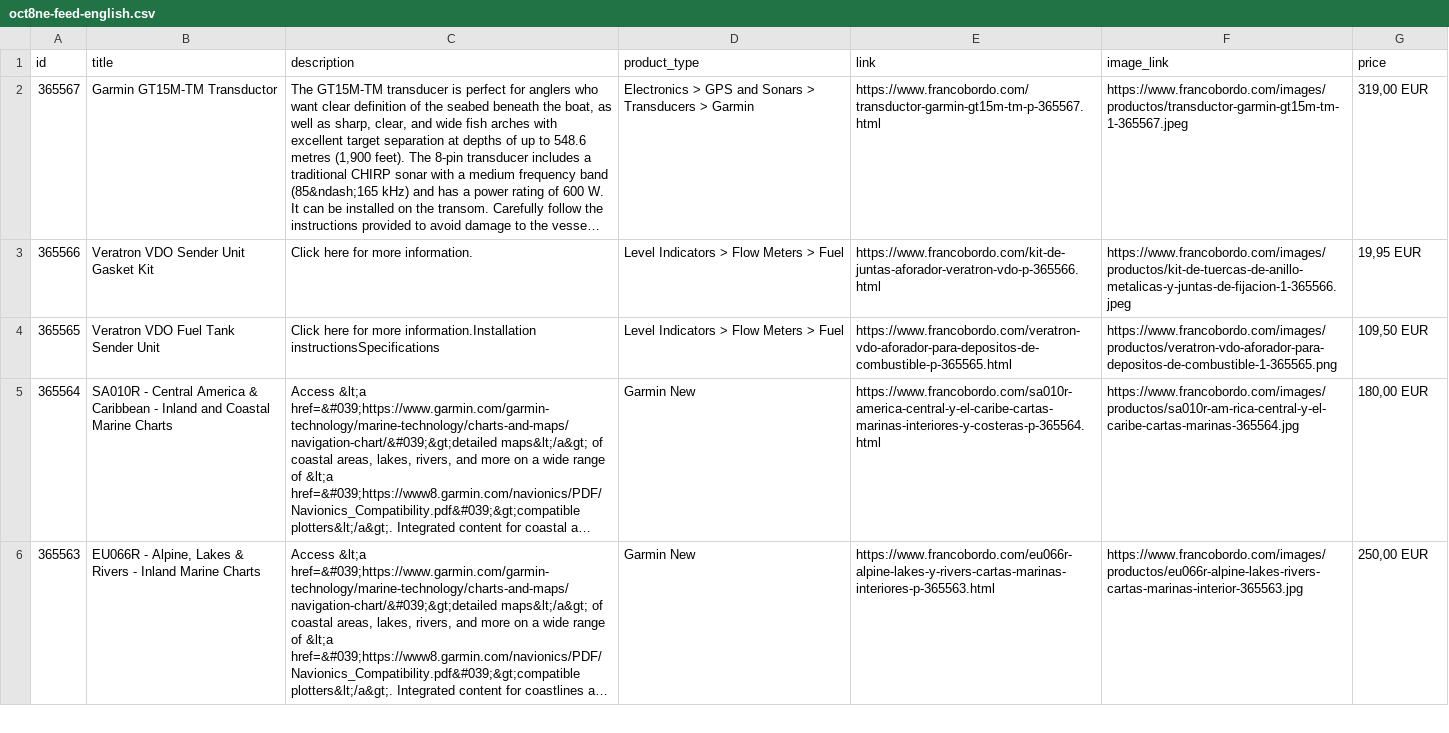
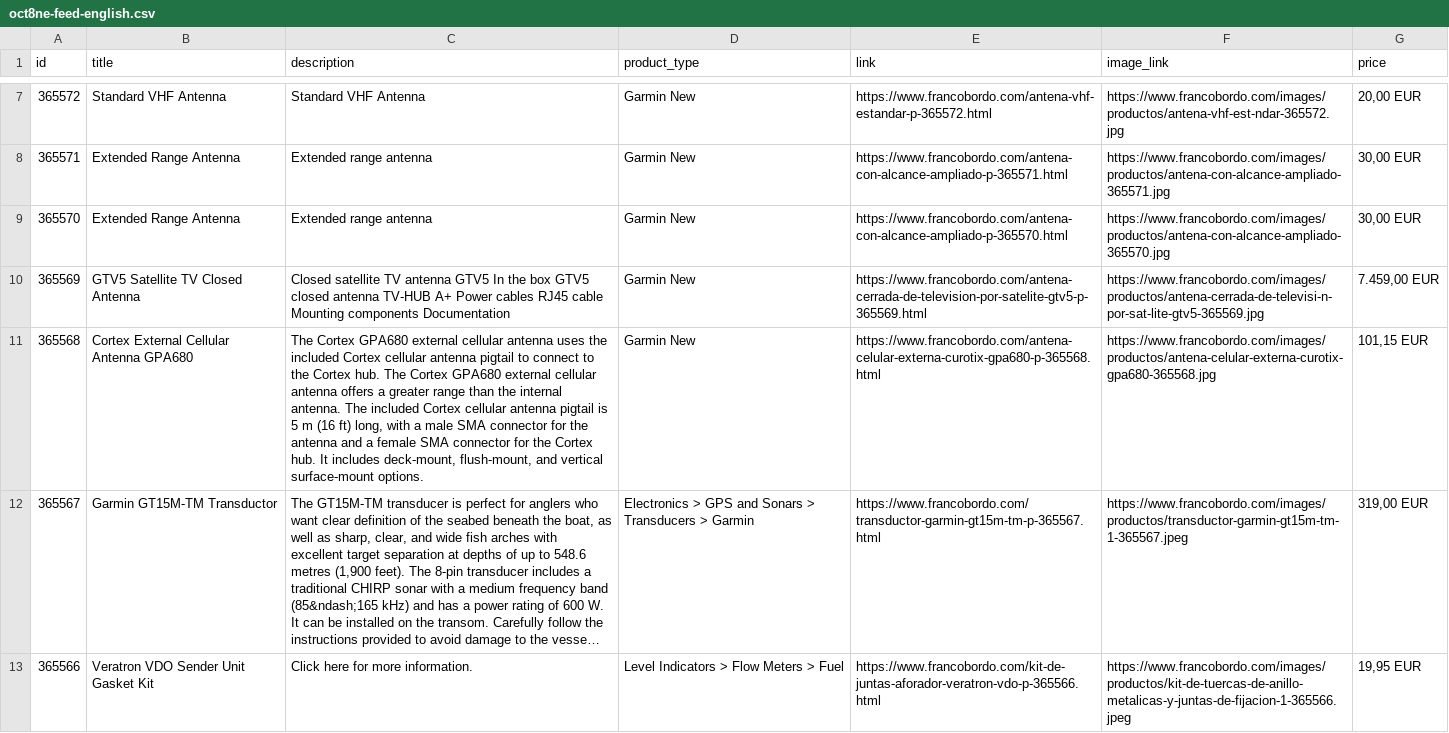
Before and after one commit to Capitanpaco2004/francobordo-web, a CSV file: feeds/oct8ne-feed-english.csv, drawn as a sheet; only a part is shown, gaps mark what is left out; the shorter side is filled out with more unchanged rows; long unchanged cells end in …; the diff covers the shown part only; the diff names each change by its address in the sheet, - before the commit and + after, or states it on an @@ line.

```diff
--- a/feeds/oct8ne-feed-english.csv
+++ b/feeds/oct8ne-feed-english.csv
+row 7: 365572 | Standard VHF Antenna | Standard VHF Antenna | Garmin New | https://www.francobordo.com/antena-vhf-estandar-p-365572.html | https://www.francobordo.com/images/productos/antena-vhf-est-ndar-365572.jpg | 20,00 EUR
+row 8: 365571 | Extended Range Antenna | Extended range antenna | Garmin New | https://www.francobordo.com/antena-con-alcance-ampliado-p-365571.html | https://www.francobordo.com/images/productos/antena-con-alcance-ampliado-365571.jpg | 30,00 EUR
+row 9: 365570 | Extended Range Antenna | Extended range antenna | Garmin New | https://www.francobordo.com/antena-con-alcance-ampliado-p-365570.html | https://www.francobordo.com/images/productos/antena-con-alcance-ampliado-365570.jpg | 30,00 EUR
+row 10: 365569 | GTV5 Satellite TV Closed Antenna | Closed satellite TV antenna GTV5 In the box GTV5 closed antenna TV-HUB A+ Power cables RJ45 cable Mounting components Documentation | Garmin New | https://www.francobordo.com/antena-cerrada-de-television-por-satelite-gtv5-p-365569.html | https://www.francobordo.com/images/productos/antena-cerrada-de-televisi-n-por-sat-lite-gtv5-365569.jpg | 7.459,00 EUR
+row 11: 365568 | Cortex External Cellular Antenna GPA680 | The Cortex GPA680 external cellular antenna uses the included Cortex cellular antenna pigtail to connect to the Cortex hub. The Cortex GPA680 external cellular antenna offers a greater range than the internal antenna. The included Cortex cellular antenna pigtail is 5 m (16 ft) long, with a male SMA connector for the antenna and a female SMA connector for the Cortex hub. It includes deck-mount, flush-mount, and vertical surface-mount options. | Garmin New | https://www.francobordo.com/antena-celular-externa-curotix-gpa680-p-365568.html | https://www.francobordo.com/images/productos/antena-celular-externa-curotix-gpa680-365568.jpg | 101,15 EUR
```
Also changed, not shown: 5 added rows and 10 removed rows elsewhere in this file, feeds/oct8ne-feed-espanol.csv, 5 other files.
